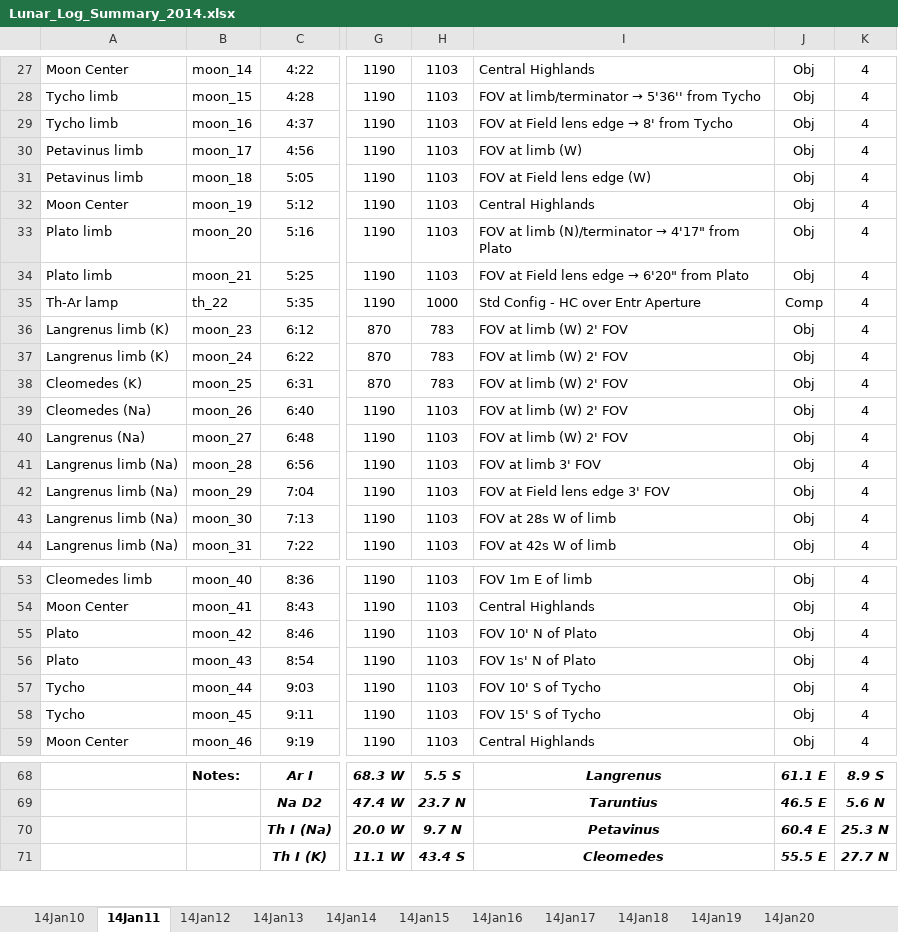
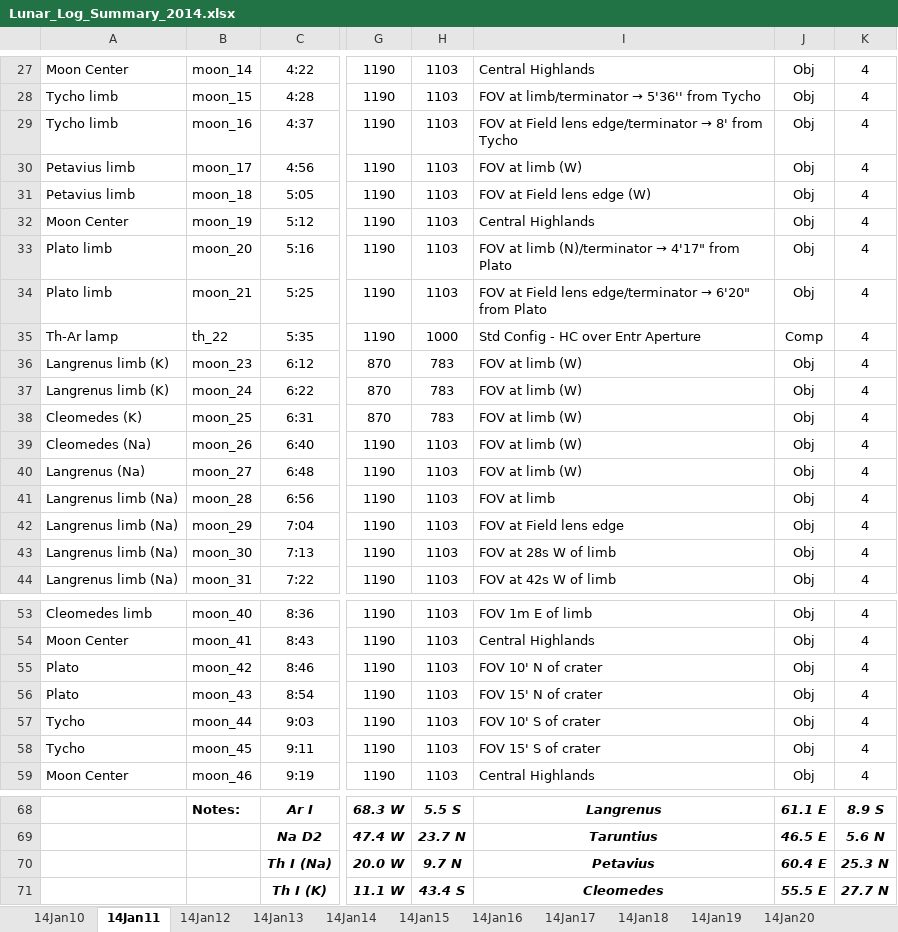
Before and after one commit to uwbadger11208/exo-lunar, an Excel workbook: Lunar_Log_Summary_2014.xlsx, sheet 14Jan11, drawn as a sheet; only a part is shown, gaps mark what is left out; values as stored, in another font and other column widths than the file's, no borders; the diff names each change by its address in the sheet, - before the commit and + after, or states it on an @@ line.

```diff
--- a/Lunar_Log_Summary_2014.xlsx (sheet 14Jan11)
+++ b/Lunar_Log_Summary_2014.xlsx (sheet 14Jan11)
@@ I29: FOV at Field lens edge → 8' from Tycho → FOV at Field lens edge/terminator → 8' from Tycho @@
-A30:A31: Petavinus limb
+A30:A31: Petavius limb
@@ I34: …Field lens edge → 6'20"… → …Field lens edge/terminator → 6'20"… @@
-I36:I40: FOV at limb (W) 2' FOV
+I36:I40: FOV at limb (W)
-I41: FOV at limb 3' FOV
+I41: FOV at limb
-I42: FOV at Field lens edge 3' FOV
+I42: FOV at Field lens edge
-I55: FOV 10' N of Plato
+I55: FOV 10' N of crater
-I56: FOV 1s' N of Plato
+I56: FOV 15' N of crater
-I57: FOV 10' S of Tycho
+I57: FOV 10' S of crater
-I58: FOV 15' S of Tycho
+I58: FOV 15' S of crater
-I70: Petavinus
+I70: Petavius
```
Also changed, not shown: sheet 14Jan14, sheet 14Jan17, sheet 14Jan12, sheet 14Jan13, sheet 14Apr15, sheet 14Dec07, 46 more sheets.
